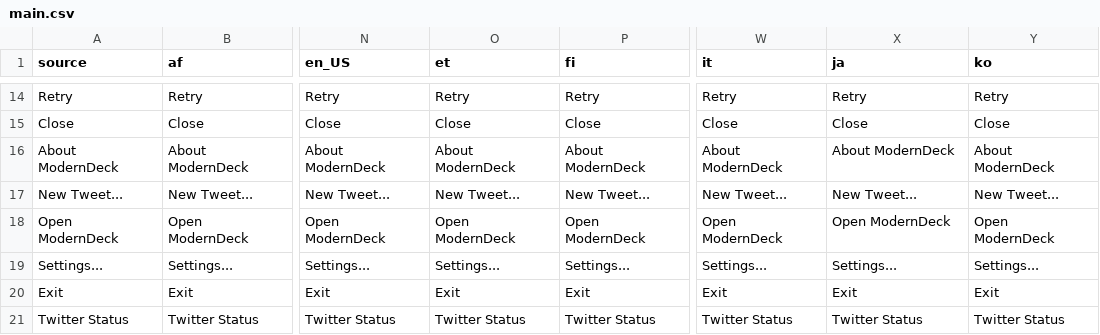
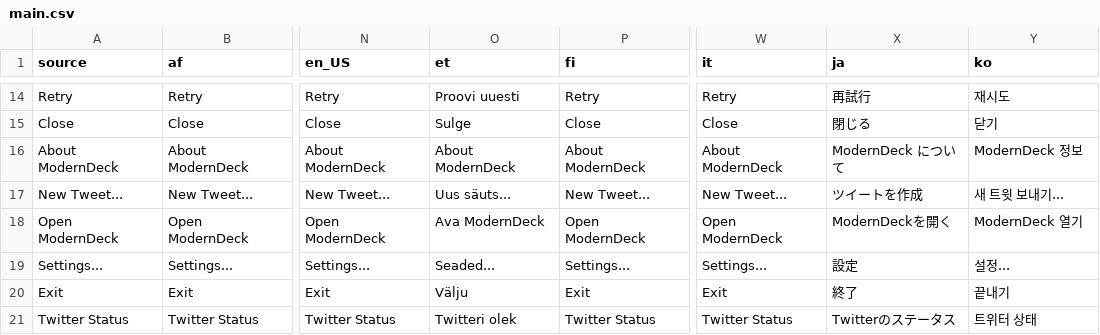
Before and after one commit to dangeredwolf/ModernDeck, a CSV file: main.csv, drawn as a sheet; only a part is shown, gaps mark what is left out; the diff covers the shown part only; the diff names each change by its address in the sheet, - before the commit and + after, or states it on an @@ line.

```diff
--- a/main.csv
+++ b/main.csv
-O14 (et): Retry
+O14 (et): Proovi uuesti
-X14 (ja): Retry
+X14 (ja): 再試行
-Y14 (ko): Retry
+Y14 (ko): 재시도
-O15 (et): Close
+O15 (et): Sulge
-X15 (ja): Close
+X15 (ja): 閉じる
-Y15 (ko): Close
+Y15 (ko): 닫기
-X16 (ja): About ModernDeck
+X16 (ja): ModernDeck について
-Y16 (ko): About ModernDeck
+Y16 (ko): ModernDeck 정보
-O17 (et): New Tweet...
+O17 (et): Uus säuts...
-X17 (ja): New Tweet...
+X17 (ja): ツイートを作成
-Y17 (ko): New Tweet...
+Y17 (ko): 새 트윗 보내기...
-O18 (et): Open ModernDeck
+O18 (et): Ava ModernDeck
-X18 (ja): Open ModernDeck
+X18 (ja): ModernDeckを開く
-Y18 (ko): Open ModernDeck
+Y18 (ko): ModernDeck 열기
-O19 (et): Settings...
+O19 (et): Seaded...
-X19 (ja): Settings...
+X19 (ja): 設定
-Y19 (ko): Settings...
+Y19 (ko): 설정...
-O20 (et): Exit
+O20 (et): Välju
-X20 (ja): Exit
+X20 (ja): 終了
-Y20 (ko): Exit
+Y20 (ko): 끝내기
-O21 (et): Twitter Status
+O21 (et): Twitteri olek
-X21 (ja): Twitter Status
+X21 (ja): Twitterのステータス
-Y21 (ko): Twitter Status
+Y21 (ko): 트위터 상태
```
Also changed, not shown: 32 edited cells elsewhere in this file, 11 other files.
